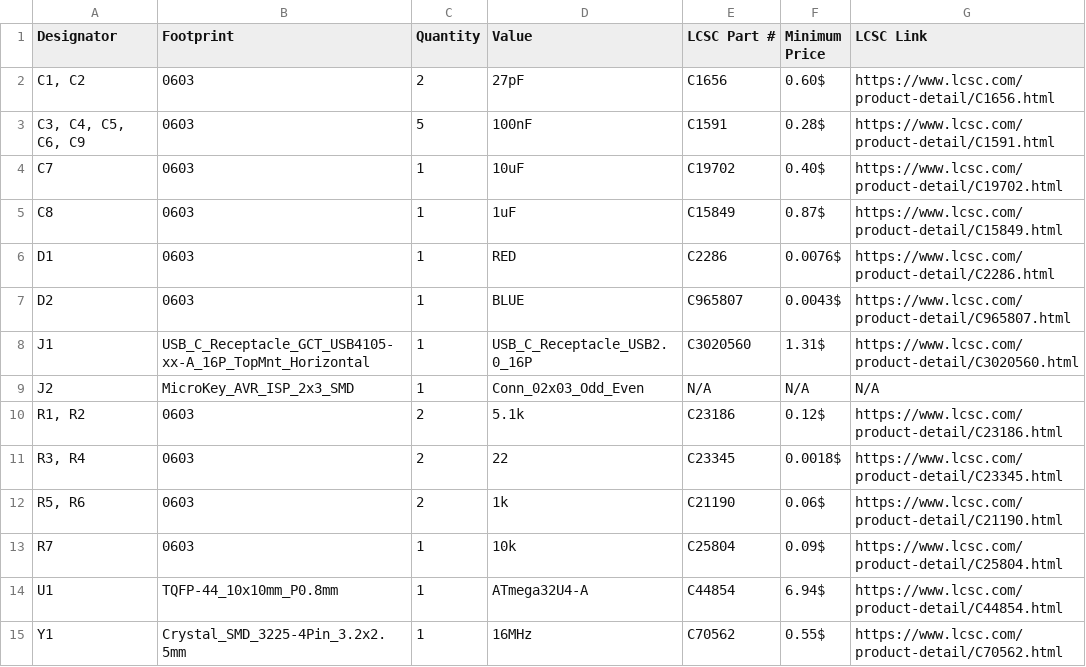
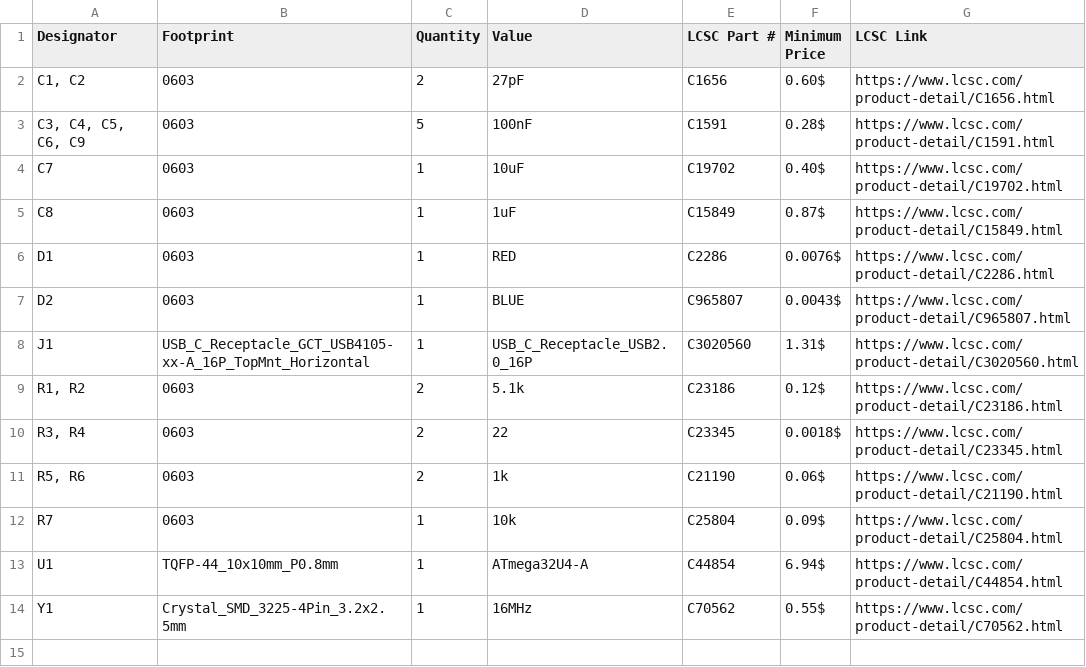
Before and after one commit to willybilly31/MicroKey, a CSV file: bom.csv, drawn as a sheet.

Commit message:
Remove J2 component from bom.csv
Removed J2 component entry from BOM.

```diff
--- a/bom.csv
+++ b/bom.csv
@@ -8,3 +8,2 @@ D2,0603,1,BLUE,C965807,0.0043$,https://www.lcsc.com/product-detail/C965807.html
 J1,USB_C_Receptacle_GCT_USB4105-xx-A_16P_TopMnt_Horizontal,1,USB_C_Receptacle_USB2.0_16P,C3020560,1.31$,https://www.lcsc.com/product-detail/C3020560.html
-J2,MicroKey_AVR_ISP_2x3_SMD,1,Conn_02x03_Odd_Even,N/A,N/A,N/A
 "R1, R2",0603,2,5.1k,C23186,0.12$,https://www.lcsc.com/product-detail/C23186.html
```
